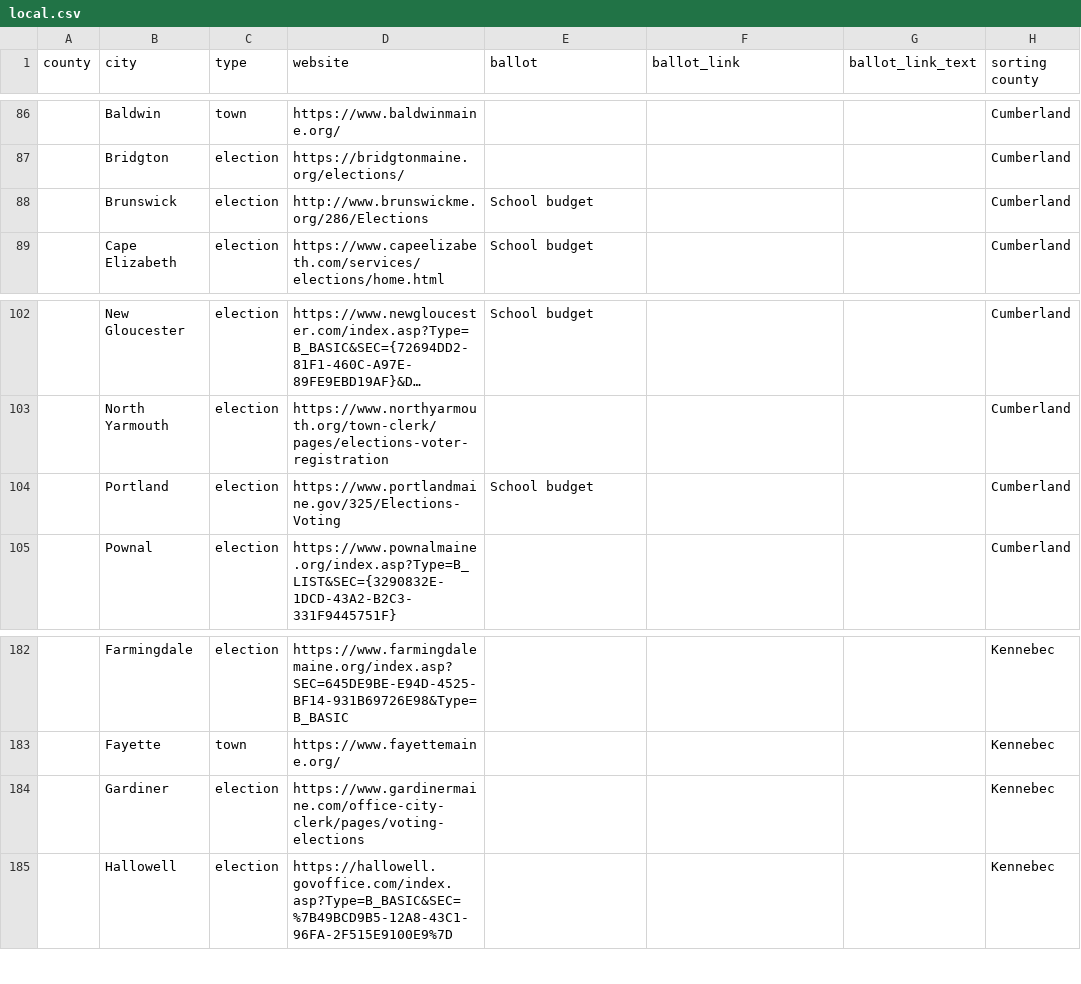
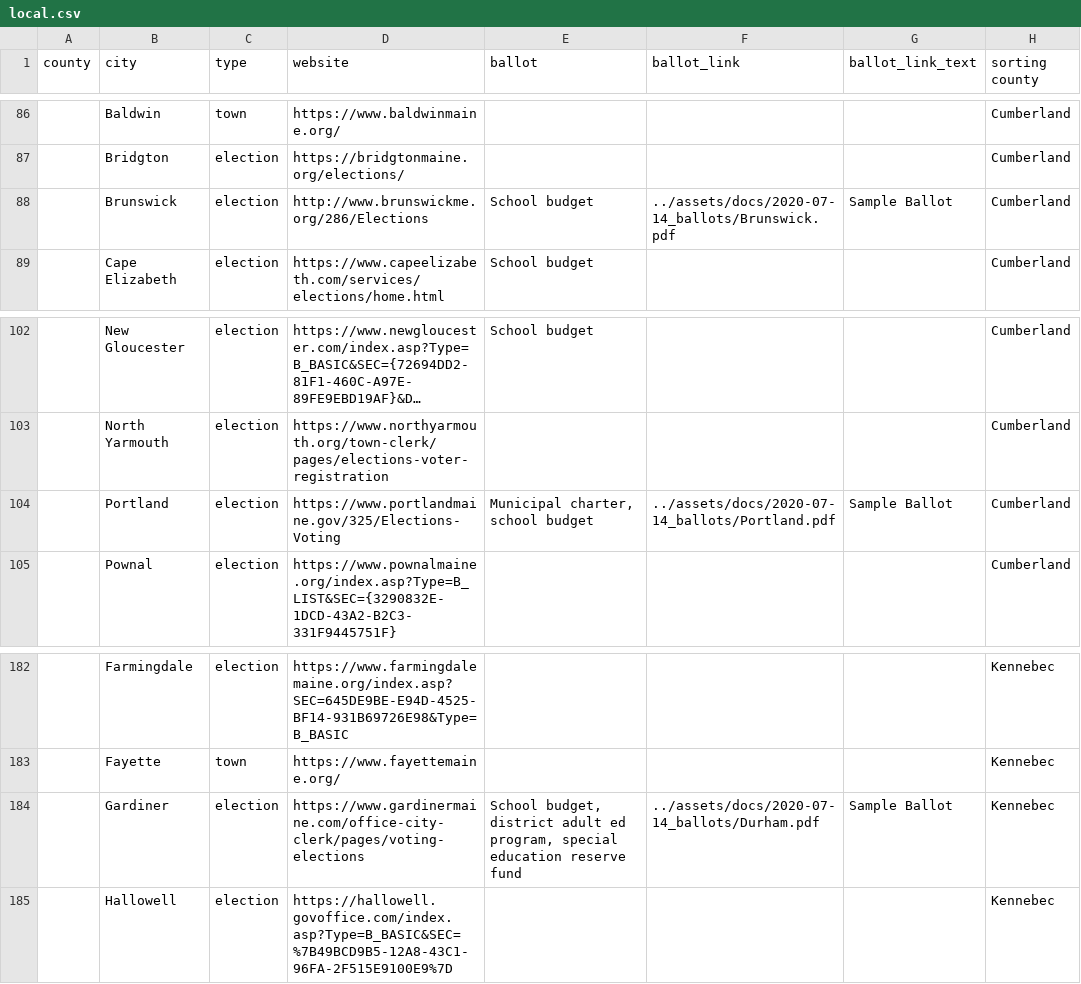
Before and after one commit to OpenMaine/maineballot, a CSV file: _data/local_elections/local.csv, drawn as a sheet; only a part is shown, gaps mark what is left out; long unchanged cells end in …; the diff names each change by its address in the sheet, - before the commit and + after, or states it on an @@ line.

Commit message:
Adds sample ballots

```diff
--- a/_data/local_elections/local.csv
+++ b/_data/local_elections/local.csv
-F88 (ballot_link): (empty)
+F88 (ballot_link): ../assets/docs/2020-07-14_ballots/Brunswick.pdf
-G88 (ballot_link_text): (empty)
+G88 (ballot_link_text): Sample Ballot
-E104 (ballot): School budget
+E104 (ballot): Municipal charter, school budget
-F104 (ballot_link): (empty)
+F104 (ballot_link): ../assets/docs/2020-07-14_ballots/Portland.pdf
-G104 (ballot_link_text): (empty)
+G104 (ballot_link_text): Sample Ballot
-E184 (ballot): (empty)
+E184 (ballot): School budget, district adult ed program, special education reserve fund
-F184 (ballot_link): (empty)
+F184 (ballot_link): ../assets/docs/2020-07-14_ballots/Durham.pdf
-G184 (ballot_link_text): (empty)
+G184 (ballot_link_text): Sample Ballot
```
Also changed, not shown: 4 other files.
